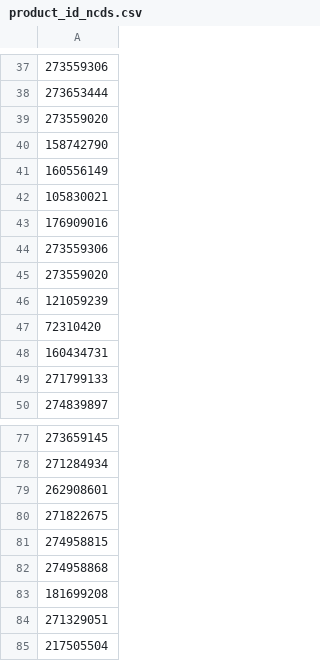
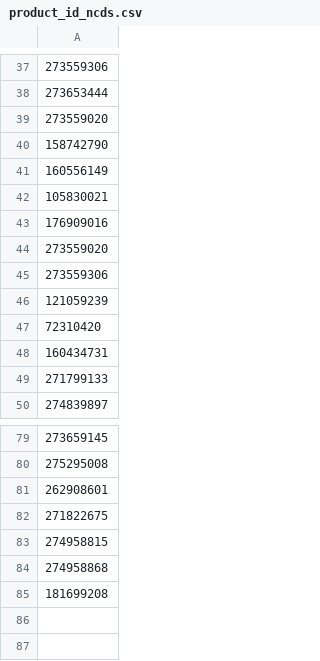
Before and after one commit to hoangdieuhuong0804/DataScraper, a CSV file: product_id_ncds.csv, drawn as a sheet; only a part is shown, gaps mark what is left out; removed rows and columns are numbered as before the commit, all else as after; the diff covers the shown part only; the diff names each change by its address in the sheet, - before the commit and + after, or states it on an @@ line.

```diff
--- a/product_id_ncds.csv
+++ b/product_id_ncds.csv
-row 45: 273559020
+row 44: 273559020
-A80: 271284934
+A80: 275295008
-row 84: 271329051
-row 85: 217505504
```
Also changed, not shown: 2 added rows and 17 moved rows elsewhere in this file, Tiki.csv, crawled_data.csv, 7 other files.
